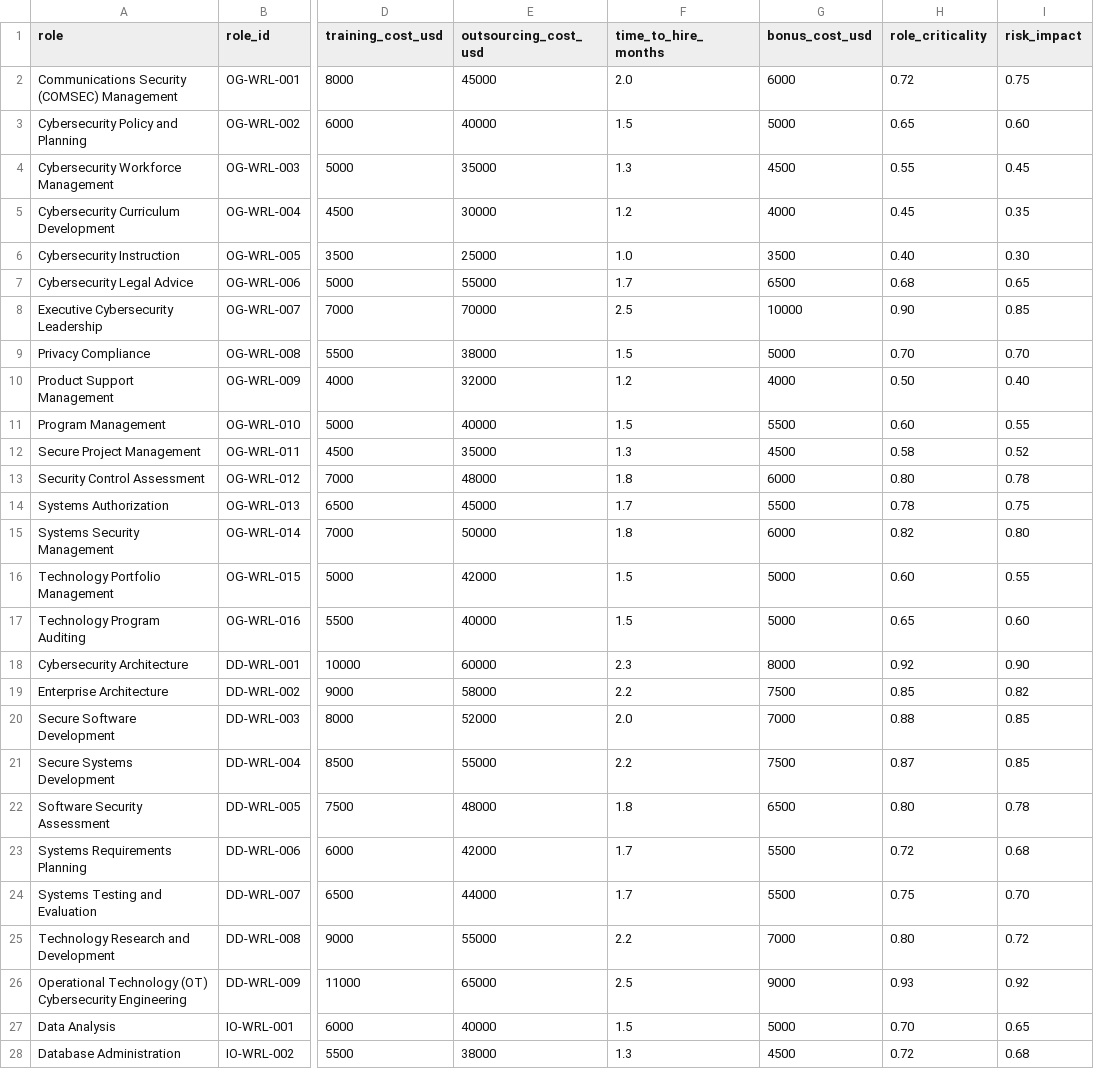
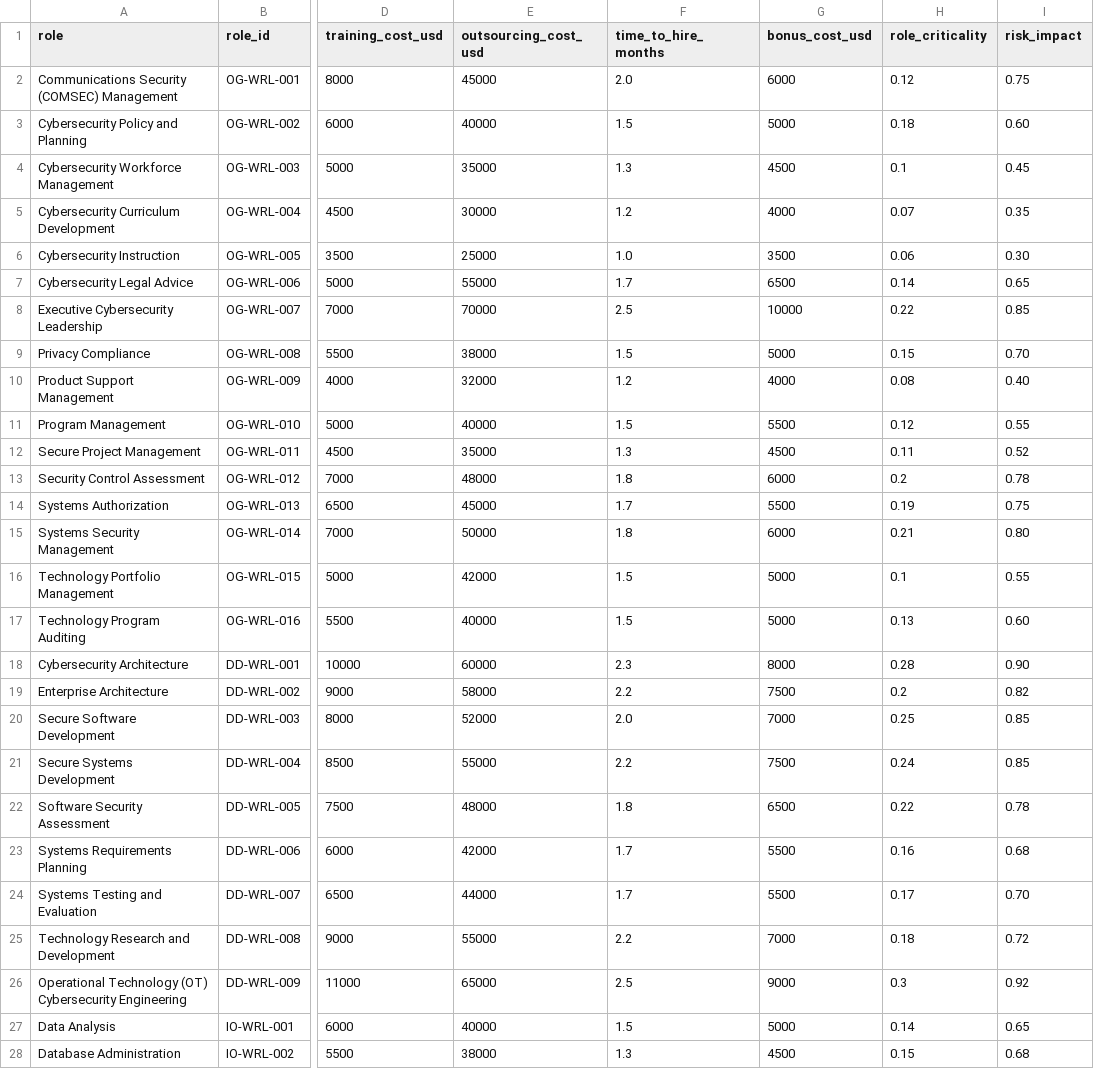
Before and after one commit to P4Bs/nice-framework-toolkit, a CSV file: Data/roles_costs_with_month_column.csv, drawn as a sheet; only a part is shown, gaps mark what is left out; the diff covers the shown part only; the diff names each change by its address in the sheet, - before the commit and + after, or states it on an @@ line.

Commit message:
Adjust roles costs csv and budget constants

```diff
--- a/Data/roles_costs_with_month_column.csv
+++ b/Data/roles_costs_with_month_column.csv
-H2 (role_criticality): 0.72
+H2 (role_criticality): 0.12
-H3 (role_criticality): 0.65
+H3 (role_criticality): 0.18
-H4 (role_criticality): 0.55
+H4 (role_criticality): 0.1
-H5 (role_criticality): 0.45
+H5 (role_criticality): 0.07
-H6 (role_criticality): 0.40
+H6 (role_criticality): 0.06
-H7 (role_criticality): 0.68
+H7 (role_criticality): 0.14
-H8 (role_criticality): 0.90
+H8 (role_criticality): 0.22
-H9 (role_criticality): 0.70
+H9 (role_criticality): 0.15
-H10 (role_criticality): 0.50
+H10 (role_criticality): 0.08
-H11 (role_criticality): 0.60
+H11 (role_criticality): 0.12
-H12 (role_criticality): 0.58
+H12 (role_criticality): 0.11
-H13 (role_criticality): 0.80
+H13 (role_criticality): 0.2
-H14 (role_criticality): 0.78
+H14 (role_criticality): 0.19
-H15 (role_criticality): 0.82
+H15 (role_criticality): 0.21
-H16 (role_criticality): 0.60
+H16 (role_criticality): 0.1
-H17 (role_criticality): 0.65
+H17 (role_criticality): 0.13
-H18 (role_criticality): 0.92
+H18 (role_criticality): 0.28
-H19 (role_criticality): 0.85
+H19 (role_criticality): 0.2
-H20 (role_criticality): 0.88
+H20 (role_criticality): 0.25
-H21 (role_criticality): 0.87
+H21 (role_criticality): 0.24
-H22 (role_criticality): 0.80
+H22 (role_criticality): 0.22
-H23 (role_criticality): 0.72
+H23 (role_criticality): 0.16
-H24 (role_criticality): 0.75
+H24 (role_criticality): 0.17
-H25 (role_criticality): 0.80
+H25 (role_criticality): 0.18
-H26 (role_criticality): 0.93
+H26 (role_criticality): 0.3
-H27 (role_criticality): 0.70
+H27 (role_criticality): 0.14
-H28 (role_criticality): 0.72
+H28 (role_criticality): 0.15
```
Also changed, not shown: 14 edited cells elsewhere in this file, 2 other files.
